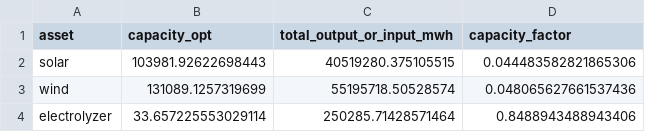
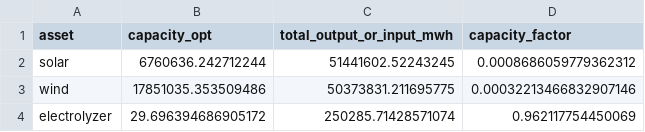
Before and after one commit to JonLukas14/h2-btc, a CSV file: results/capacity_factors.csv, drawn as a sheet.

```diff
--- a/results/capacity_factors.csv
+++ b/results/capacity_factors.csv
@@ -1,4 +1,4 @@
 asset,capacity_opt,total_output_or_input_mwh,capacity_factor
-solar,103981.92622698443,40519280.375105515,0.044483582821865306
-wind,131089.1257319699,55195718.50528574,0.048065627661537436
-electrolyzer,33.657225553029114,250285.71428571464,0.8488943488943406
+solar,6760636.242712244,51441602.52243245,0.0008686059779362312
+wind,17851035.353509486,50373831.211695775,0.00032213466832907146
+electrolyzer,29.696394686905172,250285.71428571074,0.962117754450069
```
Also changed, not shown: results/summary.csv, 35 other files.
